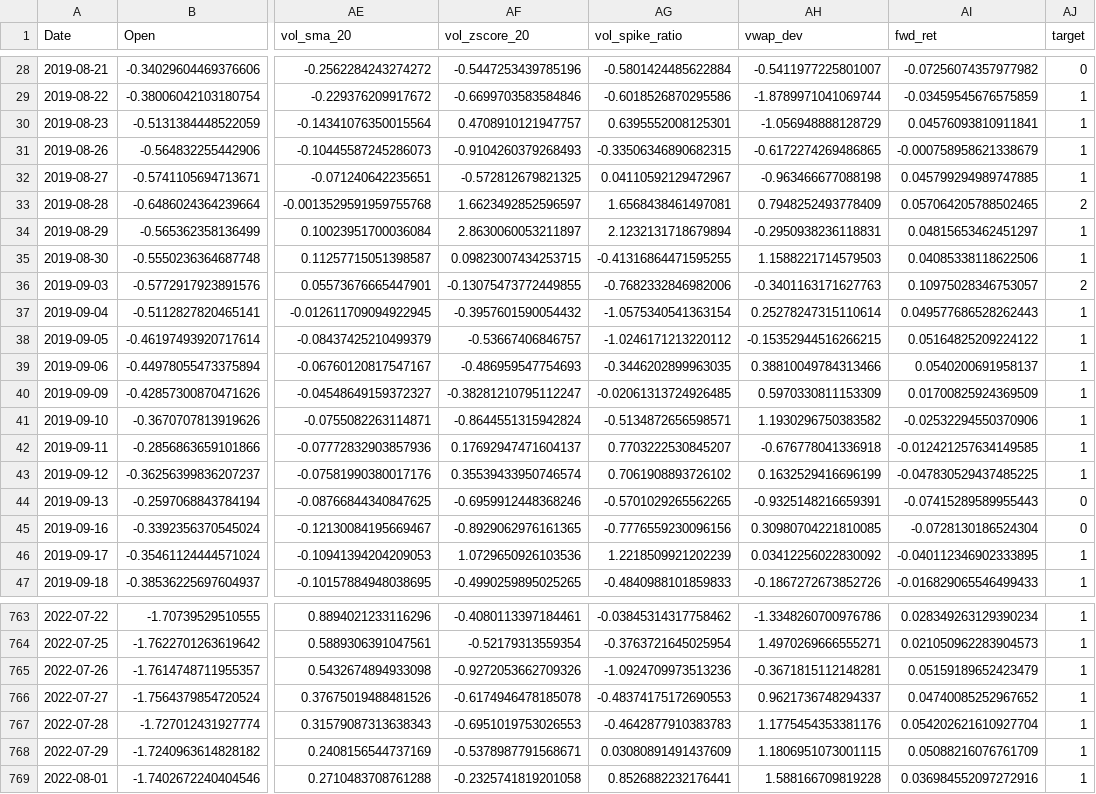
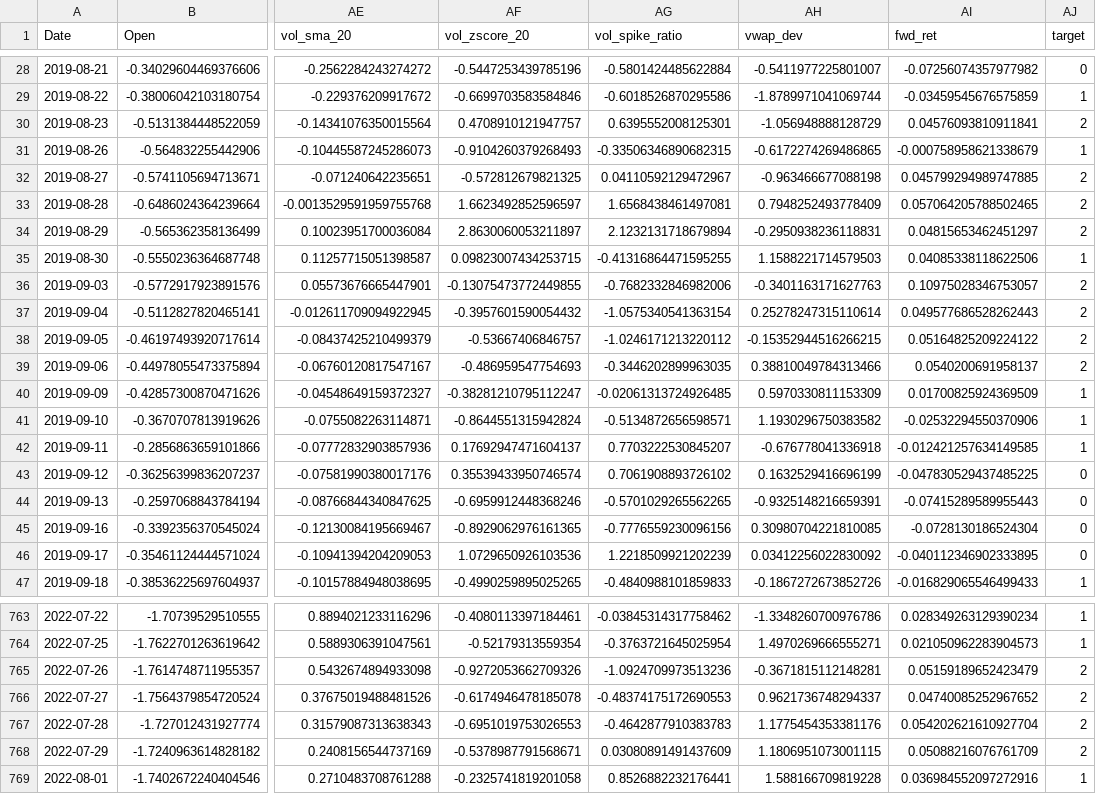
Before and after one commit to ulloa09/Proyecto3_TensorFlow, a CSV file: data/test_scaled.csv, drawn as a sheet; only a part is shown, gaps mark what is left out; the diff covers the shown part only; the diff names each change by its address in the sheet, - before the commit and + after, or states it on an @@ line.

```diff
--- a/data/test_scaled.csv
+++ b/data/test_scaled.csv
-AJ30 (target): 1
+AJ30 (target): 2
-AJ32 (target): 1
+AJ32 (target): 2
-AJ34 (target): 1
+AJ34 (target): 2
-AJ37:AJ39 (target): 1
+AJ37:AJ39 (target): 2
-AJ43 (target): 1
+AJ43 (target): 0
-AJ46 (target): 1
+AJ46 (target): 0
-AJ765:AJ768 (target): 1
+AJ765:AJ768 (target): 2
```
Also changed, not shown: 64 edited cells elsewhere in this file, data/val_scaled.csv, 4 other files.
